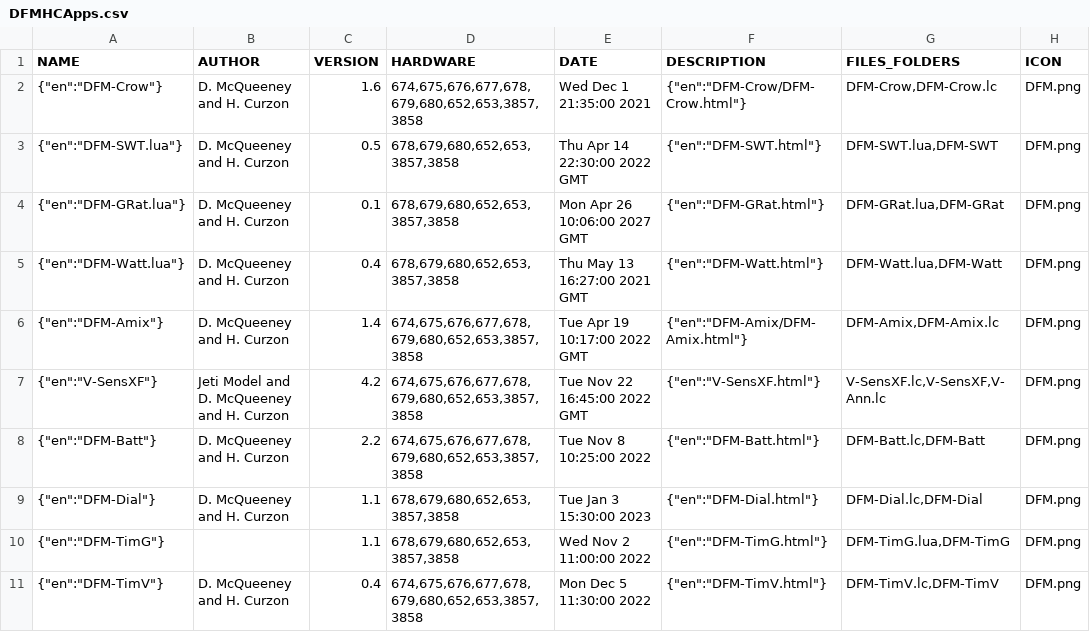
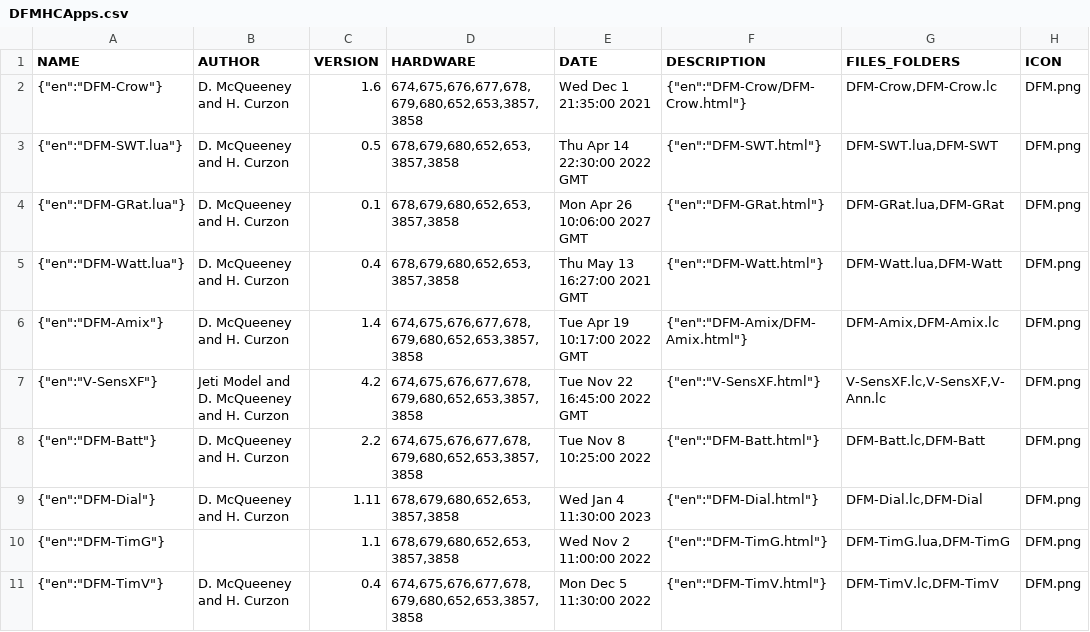
Before and after one commit to davidmcq137/JetiLuaDFM, a CSV file: DFMHCApps.csv, drawn as a sheet; only a part is shown; the diff names each change by its address in the sheet, - before the commit and + after, or states it on an @@ line.

```diff
--- a/DFMHCApps.csv
+++ b/DFMHCApps.csv
-C9 (VERSION): 1.1
+C9 (VERSION): 1.11
-E9 (DATE): Tue Jan 3 15:30:00 2023
+E9 (DATE): Wed Jan 4 11:30:00 2023
```
Also changed, not shown: 16 other files.
